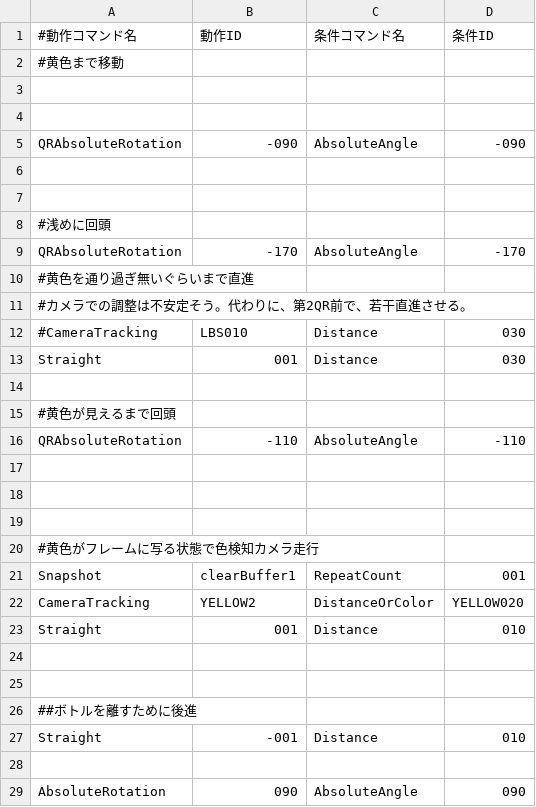
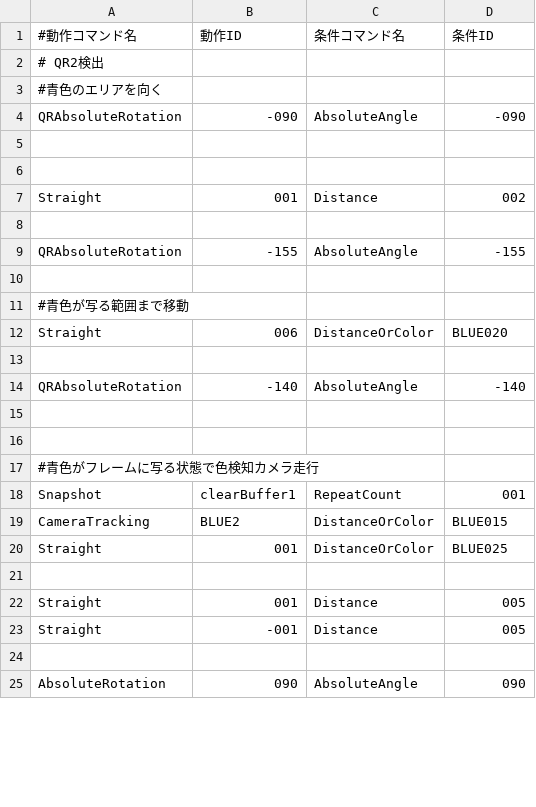
Before and after one commit to KatLab-MiyazakiUniv/etrobocon2026, a CSV file: datafiles/commands/Area/TmpLeft.csv, drawn as a sheet; only a part is shown; the diff covers the shown part only.

```diff
--- a/datafiles/commands/Area/TmpLeft.csv
+++ b/datafiles/commands/Area/TmpLeft.csv
@@ -1,5 +1,4 @@
 #動作コマンド名,動作ID,条件コマンド名,条件ID
-#黄色まで移動
-
-
+# QR2検出
+#青色のエリアを向く
 QRAbsoluteRotation,-090,AbsoluteAngle,-090
@@ -7,22 +6,19 @@ QRAbsoluteRotation,-090,AbsoluteAngle,-090
 
-#浅めに回頭
-QRAbsoluteRotation,-170,AbsoluteAngle,-170
-#黄色を通り過ぎ無いぐらいまで直進
-#カメラでの調整は不安定そう。代わりに、第2QR前で、若干直進させる。
-#CameraTracking,LBS010,Distance,030
-Straight,001,Distance,030
+Straight,001,Distance,002
 
-#黄色が見えるまで回頭
-QRAbsoluteRotation,-110,AbsoluteAngle,-110
+QRAbsoluteRotation,-155,AbsoluteAngle,-155
+
+#青色が写る範囲まで移動
+Straight,006,DistanceOrColor,BLUE020
+
+QRAbsoluteRotation,-140,AbsoluteAngle,-140
 
 
+#青色がフレームに写る状態で色検知カメラ走行
+Snapshot,clearBuffer1,RepeatCount,001
+CameraTracking,BLUE2,DistanceOrColor,BLUE015
+Straight,001,DistanceOrColor,BLUE025
 
-#黄色がフレームに写る状態で色検知カメラ走行
-Snapshot,clearBuffer1,RepeatCount,001
-CameraTracking,YELLOW2,DistanceOrColor,YELLOW020
-Straight,001,Distance,010
-
-
-##ボトルを離すために後進
-Straight,-001,Distance,010
+Straight,001,Distance,005
+Straight,-001,Distance,005
 
```
Also changed, not shown: 1 removed row and 5 edited cells elsewhere in this file, datafiles/commands/Conditions/ColorOrColorOrDistance.csv, datafiles/commands/Conditions/ColorRegion.csv, 1 other file.
